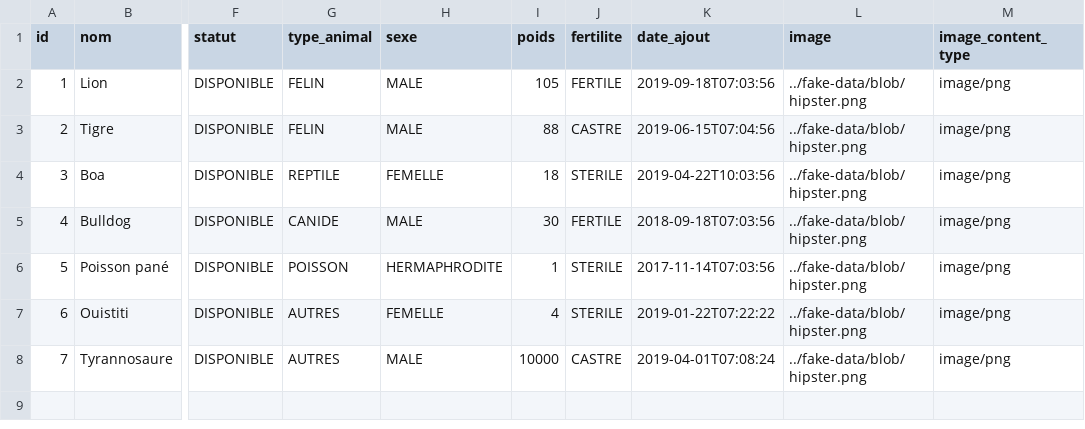
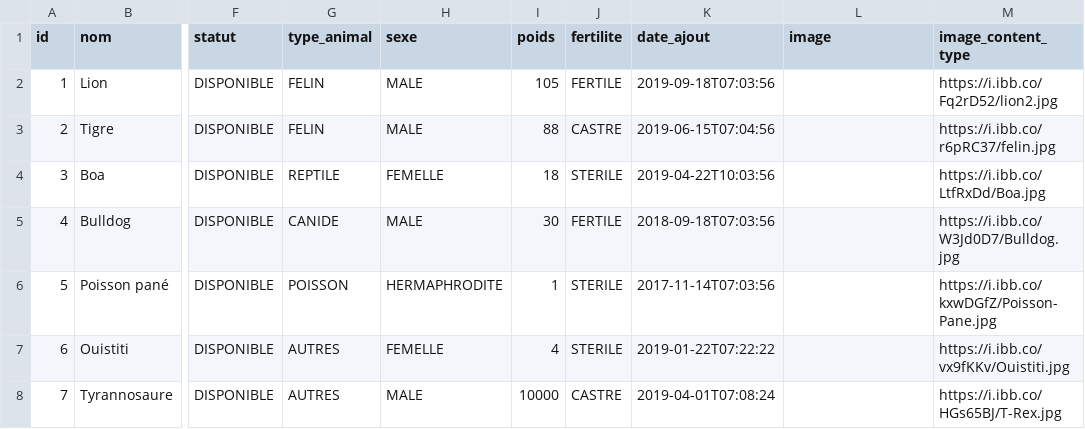
Before and after one commit to MouatazAmal/AdopteUneBete, a CSV file: src/main/resources/config/liquibase/fake-data/animaux.csv, drawn as a sheet; only a part is shown, gaps mark what is left out; the diff names each change by its address in the sheet, - before the commit and + after, or states it on an @@ line.

Commit message:
ajout image fake data

```diff
--- a/src/main/resources/config/liquibase/fake-data/animaux.csv
+++ b/src/main/resources/config/liquibase/fake-data/animaux.csv
-L2:L8 (image): ../fake-data/blob/hipster.png
+L2:L8 (image): (empty)
-M2 (image_content_type): image/png
+M2 (image_content_type): https://i.ibb.co/Fq2rD52/lion2.jpg
-M3 (image_content_type): image/png
+M3 (image_content_type): https://i.ibb.co/r6pRC37/felin.jpg
-M4 (image_content_type): image/png
+M4 (image_content_type): https://i.ibb.co/LtfRxDd/Boa.jpg
-M5 (image_content_type): image/png
+M5 (image_content_type): https://i.ibb.co/W3Jd0D7/Bulldog.jpg
-M6 (image_content_type): image/png
+M6 (image_content_type): https://i.ibb.co/kxwDGfZ/Poisson-Pane.jpg
-M7 (image_content_type): image/png
+M7 (image_content_type): https://i.ibb.co/vx9fKKv/Ouistiti.jpg
-M8 (image_content_type): image/png
+M8 (image_content_type): https://i.ibb.co/HGs65BJ/T-Rex.jpg
```
Also changed, not shown: 1 other file.
